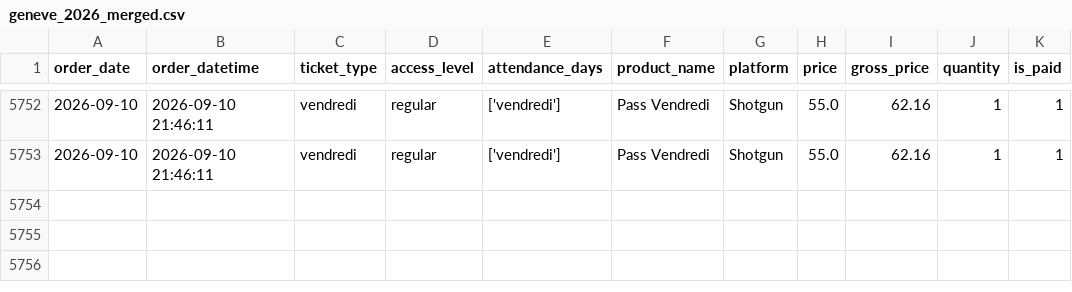
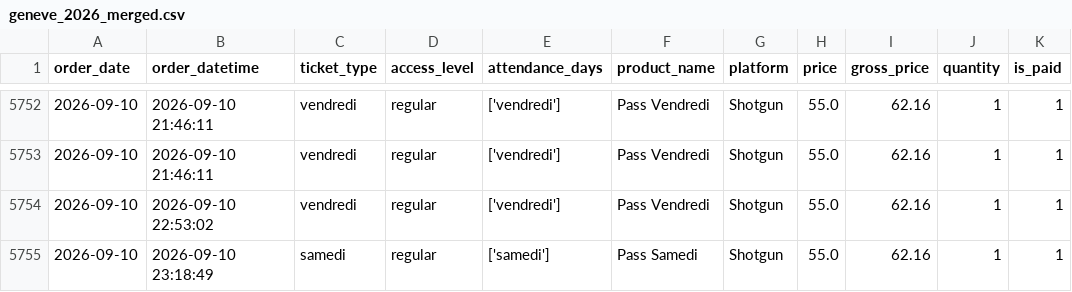
Before and after one commit to studio-ai2k/fix2-scratch, a CSV file: data/geneve_2026_merged.csv, drawn as a sheet; only a part is shown, gaps mark what is left out.

```diff
--- a/data/geneve_2026_merged.csv
+++ b/data/geneve_2026_merged.csv
@@ -5753 +5753,3 @@ order_date,order_datetime,ticket_type,access_level,attendance_days,product_name,
 2026-09-10,2026-09-10 21:46:11,vendredi,regular,['vendredi'],Pass Vendredi,Shotgun,55.0,62.16,1,1
+2026-09-10,2026-09-10 22:53:02,vendredi,regular,['vendredi'],Pass Vendredi,Shotgun,55.0,62.16,1,1
+2026-09-10,2026-09-10 23:18:49,samedi,regular,['samedi'],Pass Samedi,Shotgun,55.0,62.16,1,1
```
Also changed, not shown: data/rennes_2026_merged.csv, 9 other files.
